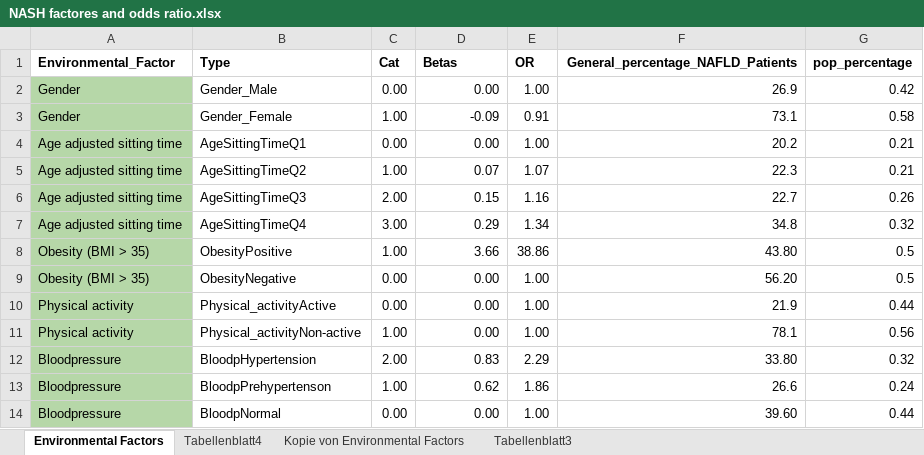
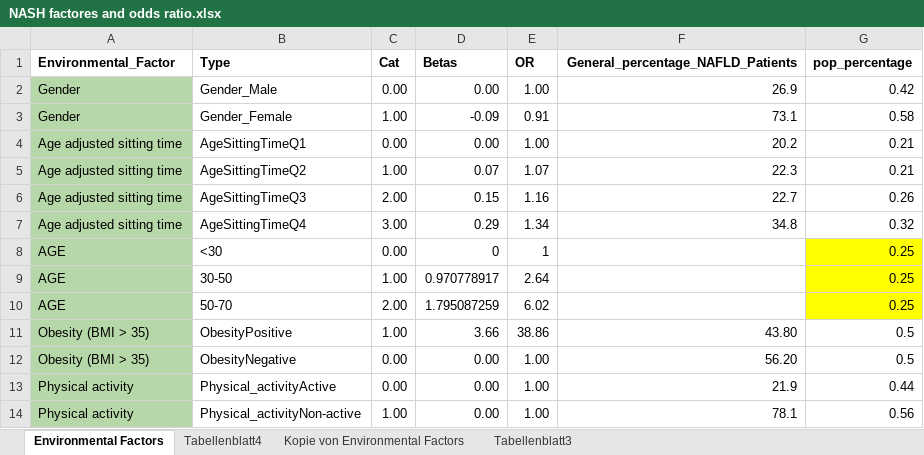
Before and after one commit to marcpalo1999/RepoIFB, an Excel workbook: NASH factores and odds ratio.xlsx, sheet Environmental Factors, drawn as a sheet; only a part is shown; the shorter side is filled out with more unchanged rows; values as stored, in another font and other column widths than the file's, no borders; the diff names each change by its address in the sheet, - before the commit and + after, or states it on an @@ line.

```diff
--- a/NASH factores and odds ratio.xlsx (sheet Environmental Factors)
+++ b/NASH factores and odds ratio.xlsx (sheet Environmental Factors)
+row 8: AGE | <30 | 0.00 | 0 | 1 |  | 0.25
+row 9: AGE | 30-50 | 1.00 | 0.970778917 | 2.64 |  | 0.25
+row 10: AGE | 50-70 | 2.00 | 1.795087259 | 6.02 |  | 0.25
```
Also changed, not shown: 2 other files.
